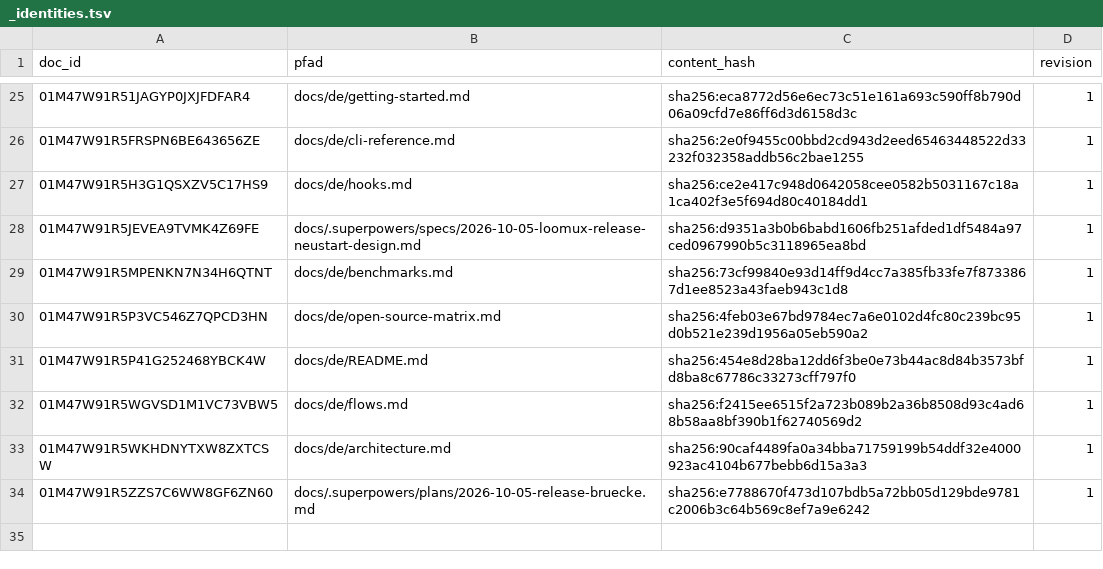
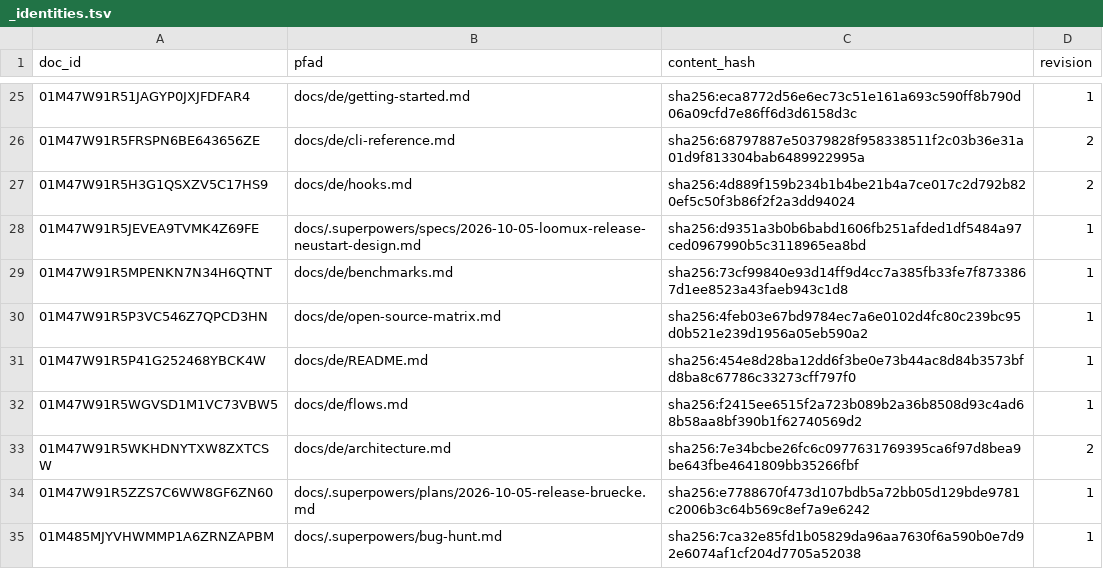
Before and after one commit to xidus90/loomux, a TSV file: _identities.tsv, drawn as a sheet; only a part is shown, gaps mark what is left out; the diff covers the shown part only.

```diff
--- a/_identities.tsv
+++ b/_identities.tsv
@@ -25,4 +25,4 @@ doc_id	pfad	content_hash	revision
 01M47W91R51JAGYP0JXJFDFAR4	docs/de/getting-started.md	sha256:eca8772d56e6ec73c51e161a693c590ff8b790d06a09cfd7e86ff6d3d6158d3c	1
-01M47W91R5FRSPN6BE643656ZE	docs/de/cli-reference.md	sha256:2e0f9455c00bbd2cd943d2eed65463448522d33232f032358addb56c2bae1255	1
-01M47W91R5H3G1QSXZV5C17HS9	docs/de/hooks.md	sha256:ce2e417c948d0642058cee0582b5031167c18a1ca402f3e5f694d80c40184dd1	1
+01M47W91R5FRSPN6BE643656ZE	docs/de/cli-reference.md	sha256:68797887e50379828f958338511f2c03b36e31a01d9f813304bab6489922995a	2
+01M47W91R5H3G1QSXZV5C17HS9	docs/de/hooks.md	sha256:4d889f159b234b1b4be21b4a7ce017c2d792b820ef5c50f3b86f2f2a3dd94024	2
 01M47W91R5JEVEA9TVMK4Z69FE	docs/.superpowers/specs/2026-10-05-loomux-release-neustart-design.md	sha256:d9351a3b0b6babd1606fb251afded1df5484a97ced0967990b5c3118965ea8bd	1
@@ -32,3 +32,4 @@ doc_id	pfad	content_hash	revision
 01M47W91R5WGVSD1M1VC73VBW5	docs/de/flows.md	sha256:f2415ee6515f2a723b089b2a36b8508d93c4ad68b58aa8bf390b1f62740569d2	1
-01M47W91R5WKHDNYTXW8ZXTCSW	docs/de/architecture.md	sha256:90caf4489fa0a34bba71759199b54ddf32e4000923ac4104b677bebb6d15a3a3	1
+01M47W91R5WKHDNYTXW8ZXTCSW	docs/de/architecture.md	sha256:7e34bcbe26fc6c0977631769395ca6f97d8bea9be643fbe4641809bb35266fbf	2
 01M47W91R5ZZS7C6WW8GF6ZN60	docs/.superpowers/plans/2026-10-05-release-bruecke.md	sha256:e7788670f473d107bdb5a72bb05d129bde9781c2006b3c64b569c8ef7a9e6242	1
+01M485MJYVHWMMP1A6ZRNZAPBM	docs/.superpowers/bug-hunt.md	sha256:7ca32e85fd1b05829da96aa7630f6a590b0e7d92e6074af1cf204d7705a52038	1
```
Also changed, not shown: 32 edited cells elsewhere in this file, 15 other files.
